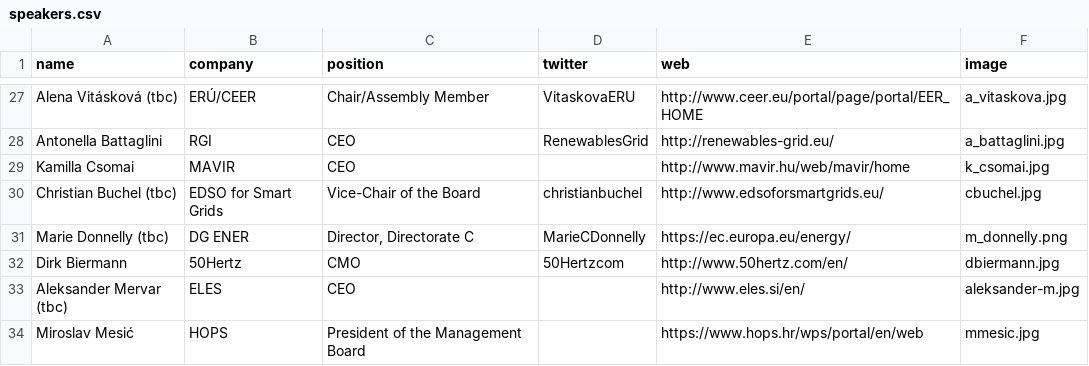
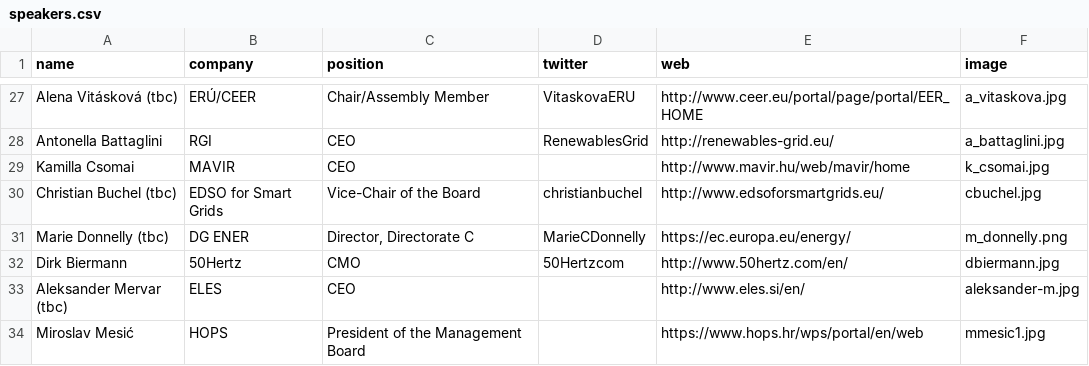
Before and after one commit to entsoe-web/cee-conf, a CSV file: _data/speakers.csv, drawn as a sheet; only a part is shown, gaps mark what is left out.

```diff
--- a/_data/speakers.csv
+++ b/_data/speakers.csv
@@ -33,2 +33,2 @@ Dirk Biermann,50Hertz,CMO,50Hertzcom,http://www.50hertz.com/en/,dbiermann.jpg
 Aleksander Mervar (tbc),ELES,CEO,,http://www.eles.si/en/,aleksander-m.jpg
-Miroslav Mesić,HOPS,President of the Management Board,,https://www.hops.hr/wps/portal/en/web,mmesic.jpg
+Miroslav Mesić,HOPS,President of the Management Board,,https://www.hops.hr/wps/portal/en/web,mmesic1.jpg
```
Also changed, not shown: 1 other file.
